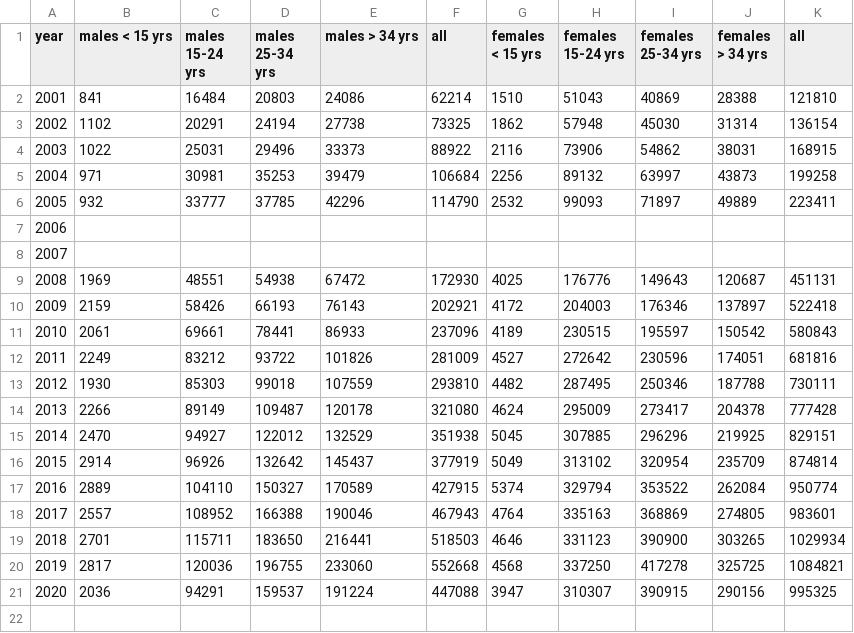
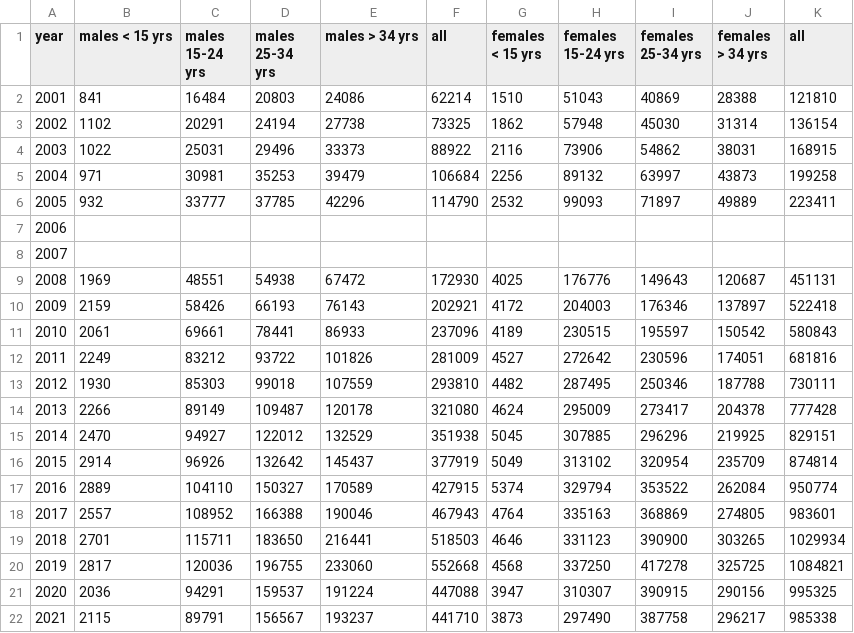
Before and after one commit to leftygray/Chlamydia_incidence_model, a CSV file: data/tests.csv, drawn as a sheet; the diff names each change by its address in the sheet, - before the commit and + after, or states it on an @@ line.

```diff
--- a/data/tests.csv
+++ b/data/tests.csv
+row 22: 2021 | 2115 | 89791 | 156567 | 193237 | 441710 | 3873 | 297490 | 387758 | 296217 | 985338
```
Also changed, not shown: data/notifications.csv, data/population.csv, 3 other files.
